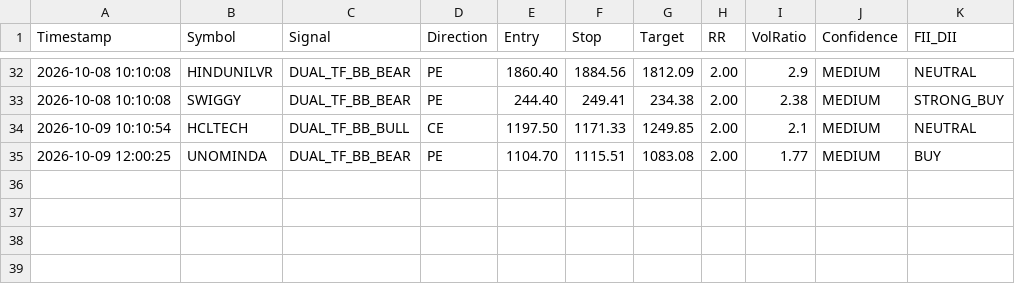
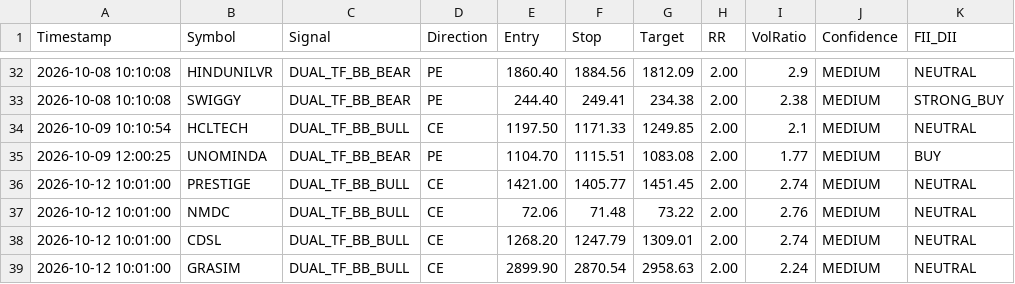
Before and after one commit to frzkhn155-ai/Final, a CSV file: dual_tf_bb_alerts.csv, drawn as a sheet; only a part is shown, gaps mark what is left out.

```diff
--- a/dual_tf_bb_alerts.csv
+++ b/dual_tf_bb_alerts.csv
@@ -35 +35,5 @@ Timestamp,Symbol,Signal,Direction,Entry,Stop,Target,RR,VolRatio,Confidence,FII_D
 2026-10-09 12:00:25,UNOMINDA,DUAL_TF_BB_BEAR,PE,1104.70,1115.51,1083.08,2.00,1.77,MEDIUM,BUY
+2026-10-12 10:01:00,PRESTIGE,DUAL_TF_BB_BULL,CE,1421.00,1405.77,1451.45,2.00,2.74,MEDIUM,NEUTRAL
+2026-10-12 10:01:00,NMDC,DUAL_TF_BB_BULL,CE,72.06,71.48,73.22,2.00,2.76,MEDIUM,NEUTRAL
+2026-10-12 10:01:00,CDSL,DUAL_TF_BB_BULL,CE,1268.20,1247.79,1309.01,2.00,2.74,MEDIUM,NEUTRAL
+2026-10-12 10:01:00,GRASIM,DUAL_TF_BB_BULL,CE,2899.90,2870.54,2958.63,2.00,2.24,MEDIUM,NEUTRAL
```
Also changed, not shown: fii_bb_continuation_alerts.csv, fiidii_breakout_alerts.csv, 15 other files.
